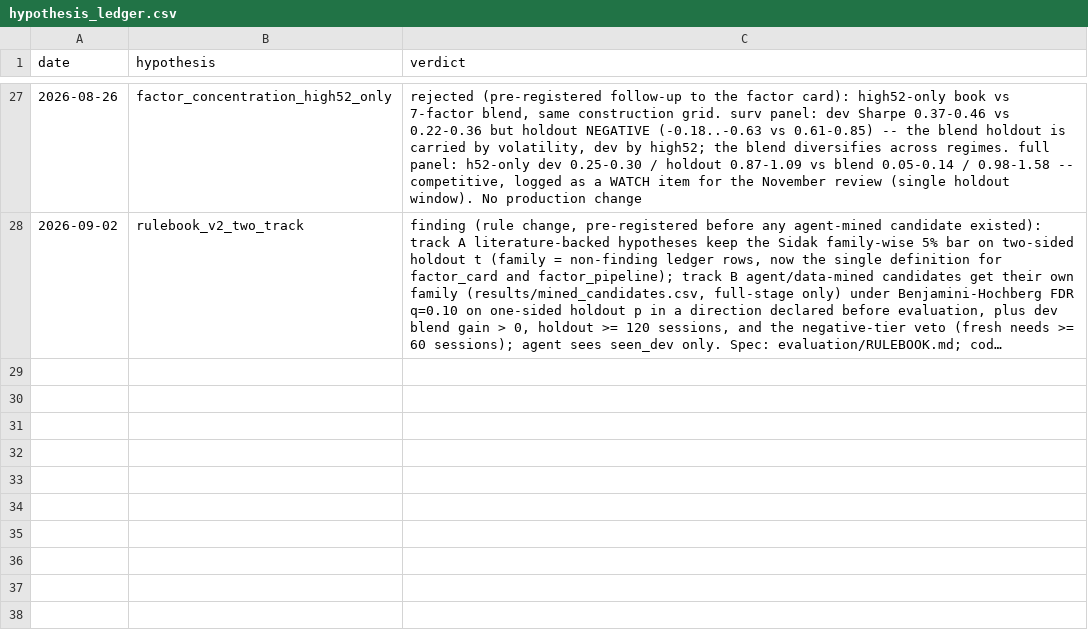
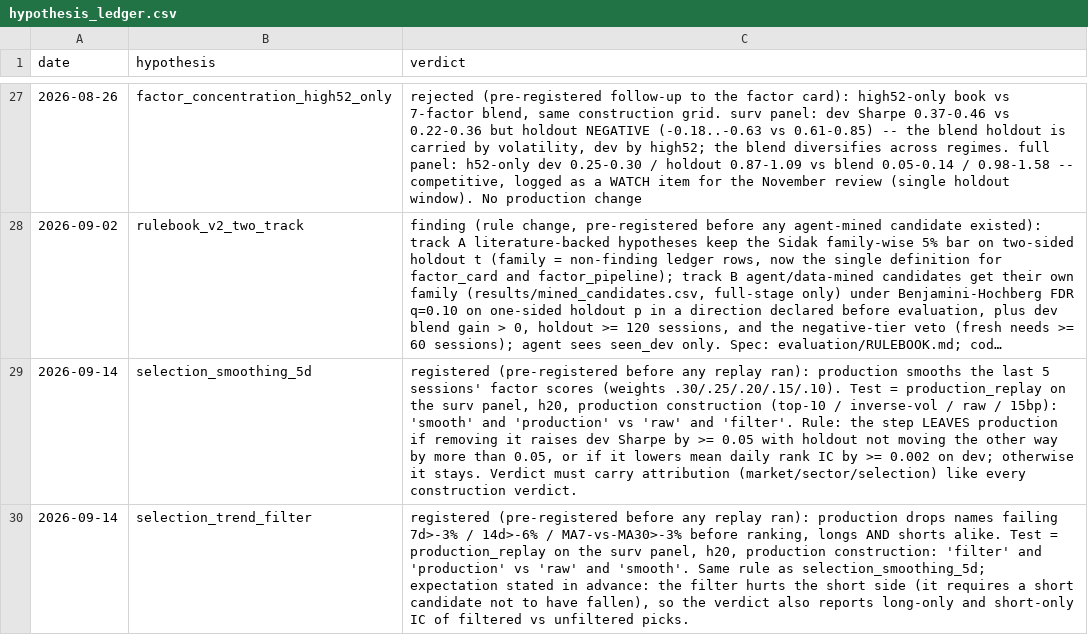
Before and after one commit to zc555555/Trading_System, a CSV file: research/evaluation/results/hypothesis_ledger.csv, drawn as a sheet; only a part is shown, gaps mark what is left out; long unchanged cells end in …; the diff names each change by its address in the sheet, - before the commit and + after, or states it on an @@ line.

```diff
--- a/research/evaluation/results/hypothesis_ledger.csv
+++ b/research/evaluation/results/hypothesis_ledger.csv
+row 29: 2026-09-14 | selection_smoothing_5d | registered (pre-registered before any replay ran): production smooths the last 5 sessions' factor scores (weights .30/.25/.20/.15/.10). Test = production_replay on the surv panel, h20, production construction (top-10 / inverse-vol / raw / 15bp): 'smooth' and 'production' vs 'raw' and 'filter'. Rule: the step LEAVES production if removing it raises dev Sharpe by >= 0.05 with holdout not moving the other way by more than 0.05, or if it lowers mean daily rank IC by >= 0.002 on dev; otherwise it stays. Verdict must carry attribution (market/sector/selection) like every construction verdict.
+row 30: 2026-09-14 | selection_trend_filter | registered (pre-registered before any replay ran): production drops names failing 7d>-3% / 14d>-6% / MA7-vs-MA30>-3% before ranking, longs AND shorts alike. Test = production_replay on the surv panel, h20, production construction: 'filter' and 'production' vs 'raw' and 'smooth'. Same rule as selection_smoothing_5d; expectation stated in advance: the filter hurts the short side (it requires a short candidate not to have fallen), so the verdict also reports long-only and short-only IC of filtered vs unfiltered picks.
```
Also changed, not shown: 4 other files.
